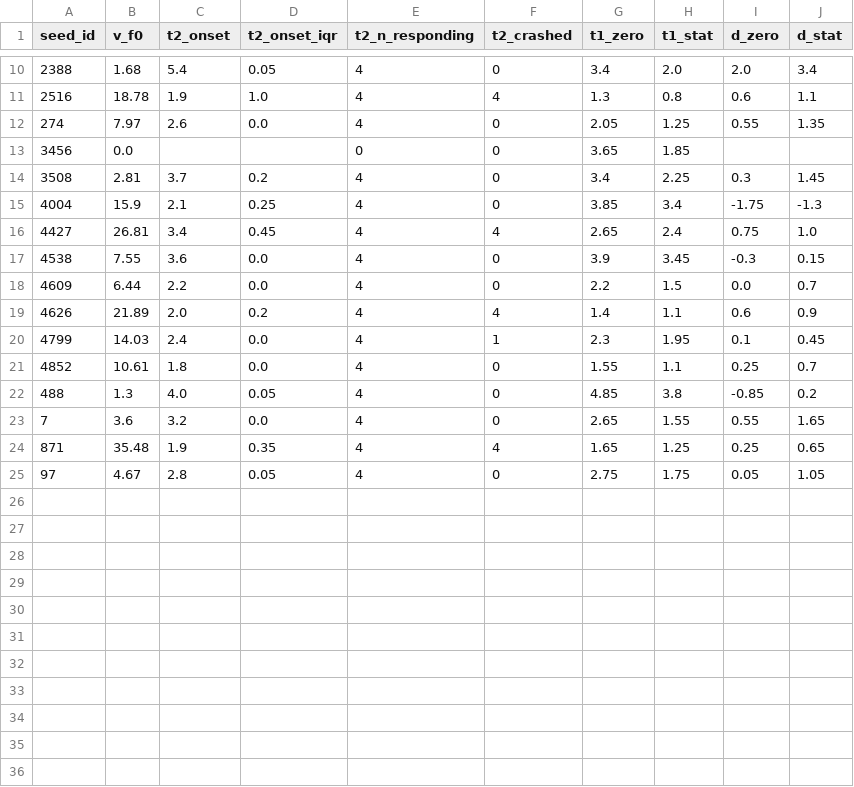
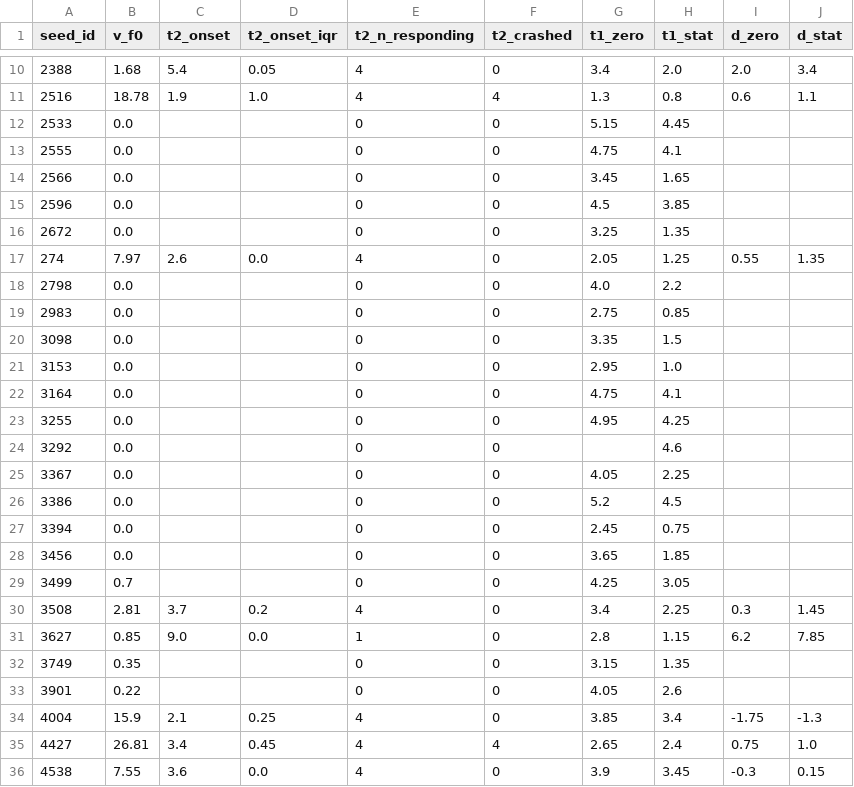
Before and after one commit to jbargman/active-inference-czb, a CSV file: replication/causation/tier2/arbiter_comparison.csv, drawn as a sheet; only a part is shown, gaps mark what is left out; the shorter side is filled out with more unchanged rows.

```diff
--- a/replication/causation/tier2/arbiter_comparison.csv
+++ b/replication/causation/tier2/arbiter_comparison.csv
@@ -11,5 +11,24 @@ seed_id,v_f0,t2_onset,t2_onset_iqr,t2_n_responding,t2_crashed,t1_zero,t1_stat,d_
 2516,18.78,1.9,1.0,4,4,1.3,0.8,0.6,1.1
+2533,0.0,,,0,0,5.15,4.45,,
+2555,0.0,,,0,0,4.75,4.1,,
+2566,0.0,,,0,0,3.45,1.65,,
+2596,0.0,,,0,0,4.5,3.85,,
+2672,0.0,,,0,0,3.25,1.35,,
 274,7.97,2.6,0.0,4,0,2.05,1.25,0.55,1.35
+2798,0.0,,,0,0,4.0,2.2,,
+2983,0.0,,,0,0,2.75,0.85,,
+3098,0.0,,,0,0,3.35,1.5,,
+3153,0.0,,,0,0,2.95,1.0,,
+3164,0.0,,,0,0,4.75,4.1,,
+3255,0.0,,,0,0,4.95,4.25,,
+3292,0.0,,,0,0,,4.6,,
+3367,0.0,,,0,0,4.05,2.25,,
+3386,0.0,,,0,0,5.2,4.5,,
+3394,0.0,,,0,0,2.45,0.75,,
 3456,0.0,,,0,0,3.65,1.85,,
+3499,0.7,,,0,0,4.25,3.05,,
 3508,2.81,3.7,0.2,4,0,3.4,2.25,0.3,1.45
+3627,0.85,9.0,0.0,1,0,2.8,1.15,6.2,7.85
+3749,0.35,,,0,0,3.15,1.35,,
+3901,0.22,,,0,0,4.05,2.6,,
 4004,15.9,2.1,0.25,4,0,3.85,3.4,-1.75,-1.3
```
Also changed, not shown: replication/causation/tier2/smoke_results.csv, 13 other files.
